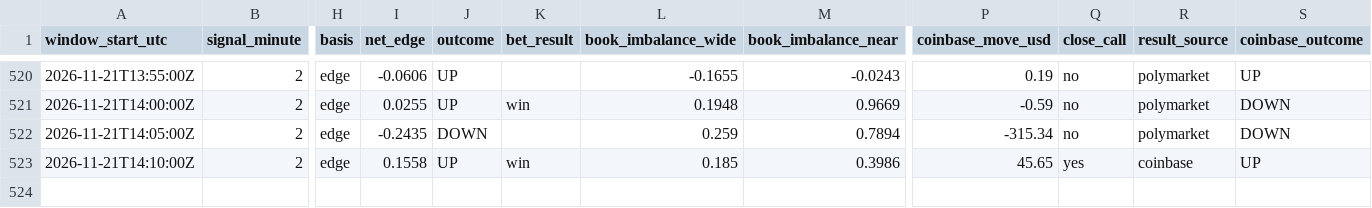
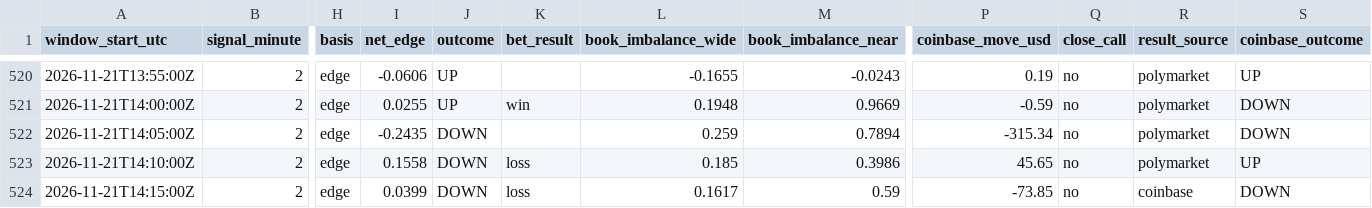
Before and after one commit to trenty0788/btc-signal-bot, a CSV file: data/log.csv, drawn as a sheet; only a part is shown, gaps mark what is left out; rows hold the shown columns only; the diff names each change by its address in the sheet, - before the commit and + after, or states it on an @@ line.

```diff
--- a/data/log.csv
+++ b/data/log.csv
-J523 (outcome): UP
+J523 (outcome): DOWN
-K523 (bet_result): win
+K523 (bet_result): loss
-Q523 (close_call): yes
+Q523 (close_call): no
-R523 (result_source): coinbase
+R523 (result_source): polymarket
+row 524: 2026-11-21T14:15:00Z | 2 | edge | 0.0399 | DOWN | loss | 0.1617 | 0.59 | -73.85 | no | coinbase | DOWN
```
Also changed, not shown: 3 other files.
